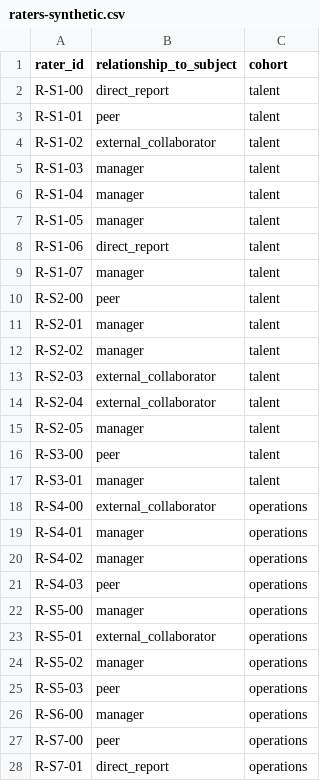
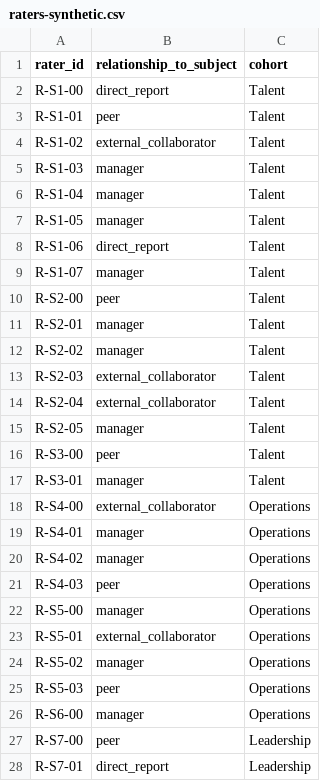
Before and after one commit to pauburgos10/conversational-360, a CSV file: inputs/raters-synthetic.csv, drawn as a sheet; only a part is shown; the diff covers the shown part only.

```diff
--- a/inputs/raters-synthetic.csv
+++ b/inputs/raters-synthetic.csv
@@ -1,28 +1,28 @@
 rater_id,relationship_to_subject,cohort
-R-S1-00,direct_report,talent
-R-S1-01,peer,talent
-R-S1-02,external_collaborator,talent
-R-S1-03,manager,talent
-R-S1-04,manager,talent
-R-S1-05,manager,talent
-R-S1-06,direct_report,talent
-R-S1-07,manager,talent
-R-S2-00,peer,talent
-R-S2-01,manager,talent
-R-S2-02,manager,talent
-R-S2-03,external_collaborator,talent
-R-S2-04,external_collaborator,talent
-R-S2-05,manager,talent
-R-S3-00,peer,talent
-R-S3-01,manager,talent
-R-S4-00,external_collaborator,operations
-R-S4-01,manager,operations
-R-S4-02,manager,operations
-R-S4-03,peer,operations
-R-S5-00,manager,operations
-R-S5-01,external_collaborator,operations
-R-S5-02,manager,operations
-R-S5-03,peer,operations
-R-S6-00,manager,operations
-R-S7-00,peer,operations
-R-S7-01,direct_report,operations
+R-S1-00,direct_report,Talent
+R-S1-01,peer,Talent
+R-S1-02,external_collaborator,Talent
+R-S1-03,manager,Talent
+R-S1-04,manager,Talent
+R-S1-05,manager,Talent
+R-S1-06,direct_report,Talent
+R-S1-07,manager,Talent
+R-S2-00,peer,Talent
+R-S2-01,manager,Talent
+R-S2-02,manager,Talent
+R-S2-03,external_collaborator,Talent
+R-S2-04,external_collaborator,Talent
+R-S2-05,manager,Talent
+R-S3-00,peer,Talent
+R-S3-01,manager,Talent
+R-S4-00,external_collaborator,Operations
+R-S4-01,manager,Operations
+R-S4-02,manager,Operations
+R-S4-03,peer,Operations
+R-S5-00,manager,Operations
+R-S5-01,external_collaborator,Operations
+R-S5-02,manager,Operations
+R-S5-03,peer,Operations
+R-S6-00,manager,Operations
+R-S7-00,peer,Leadership
+R-S7-01,direct_report,Leadership
```
Also changed, not shown: 5 added rows and 25 edited cells elsewhere in this file, inputs/subjects.csv, 15 other files.
